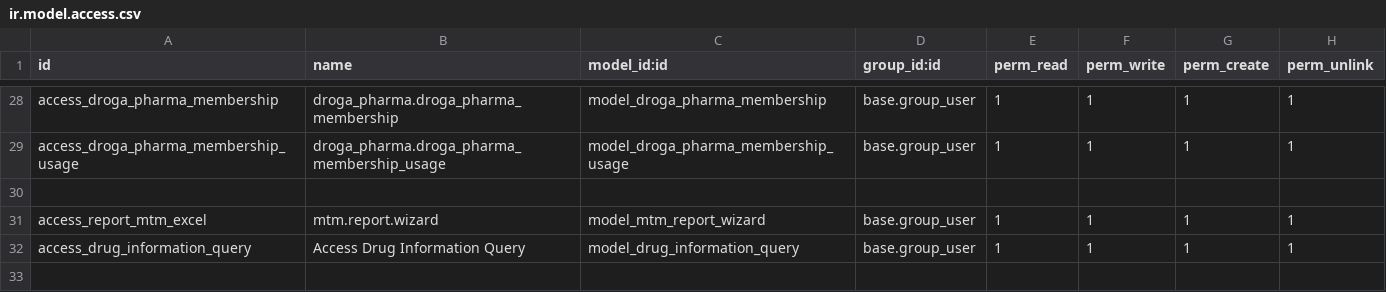
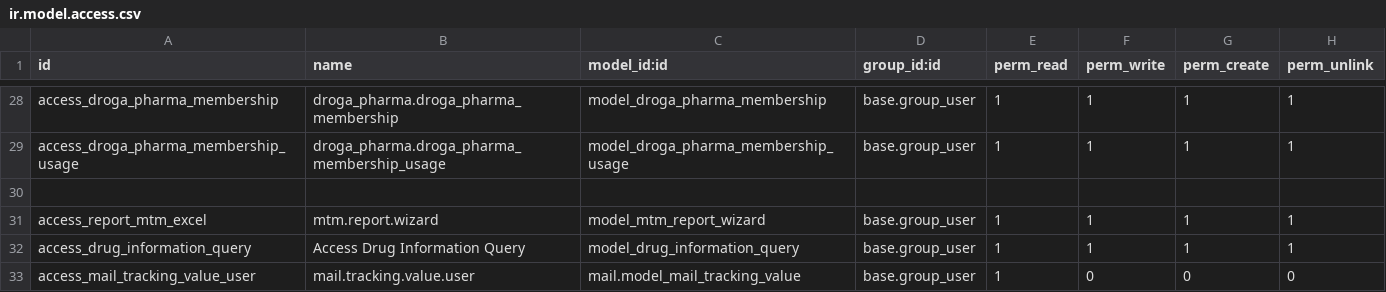
Before and after one commit to phillmona-dev/ecs_erp, a CSV file: droga_pharma/security/ir.model.access.csv, drawn as a sheet; only a part is shown, gaps mark what is left out.

Commit message:
Report access for all, tracking value

```diff
--- a/droga_pharma/security/ir.model.access.csv
+++ b/droga_pharma/security/ir.model.access.csv
@@ -32 +32,2 @@ access_report_mtm_excel,mtm.report.wizard,model_mtm_report_wizard,base.group_use
 access_drug_information_query,Access Drug Information Query,model_drug_information_query,base.group_user,1,1,1,1
+access_mail_tracking_value_user,mail.tracking.value.user,mail.model_mail_tracking_value,base.group_user,1,0,0,0
```
Also changed, not shown: 1 other file.
